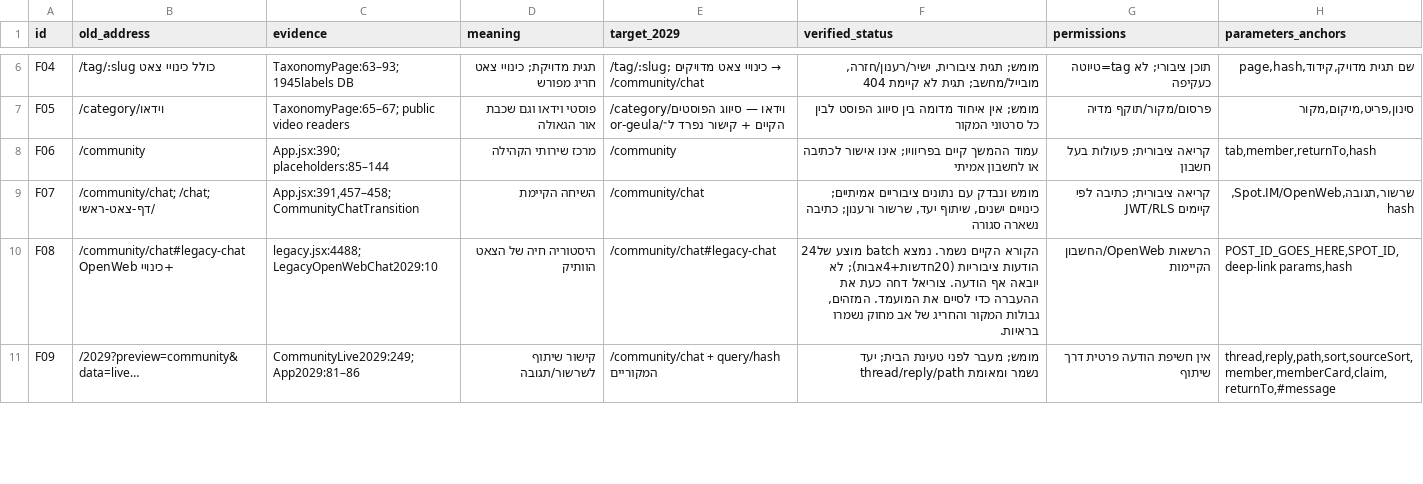
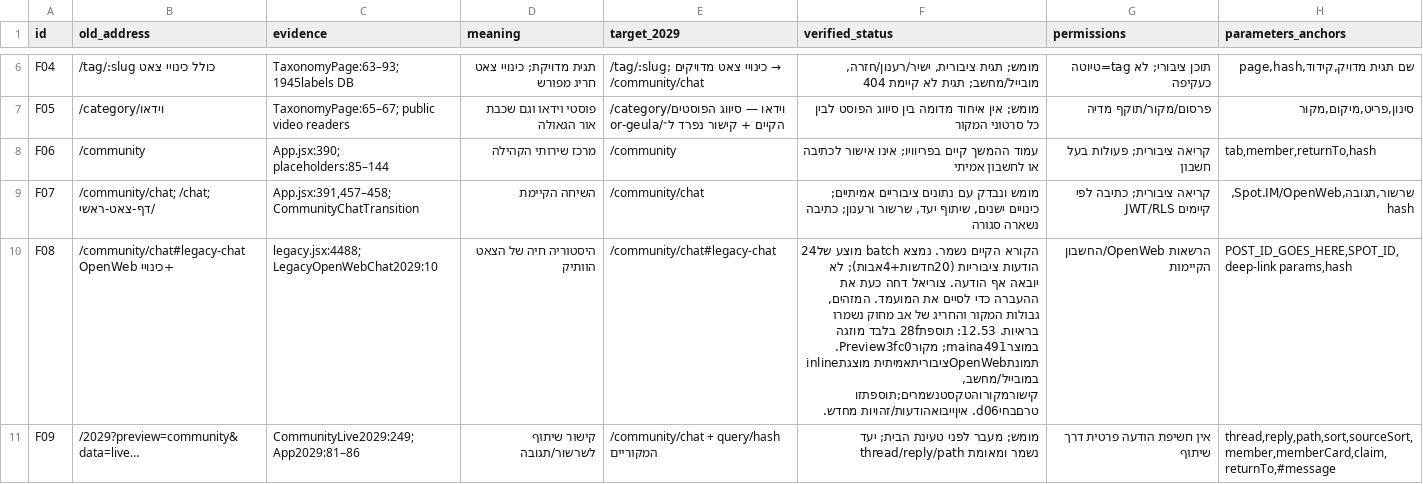
Before and after one commit to zuriel337/sod1820, a CSV file: docs/reviews/url-continuity-plan-20261103/transition-matrix.csv, drawn as a sheet; only a part is shown, gaps mark what is left out; the diff covers the shown part only; the diff names each change by its address in the sheet, - before the commit and + after, or states it on an @@ line.

Commit message:
docs: synchronize code-only image and sitemap acceptance with current live state

```diff
--- a/docs/reviews/url-continuity-plan-20261103/transition-matrix.csv
+++ b/docs/reviews/url-continuity-plan-20261103/transition-matrix.csv
-F10 (verified_status): …נשמרו בראיות.
+F10 (verified_status): …נשמרו בראיות. 12.53: תוספת28f בלבד מוזגה במוצרmaina491; מקורPreview3fc0. תמונתOpenWebציבוריתאמיתית מוצגתinline במובייל/מחשב, קישורמקורוהטקסטנשמרים;תוספתזו טרםבחיd06. איןייבואהודעות/זהויות מחדש.
```
Also changed, not shown: 5 edited cells elsewhere in this file, 14 other files.
